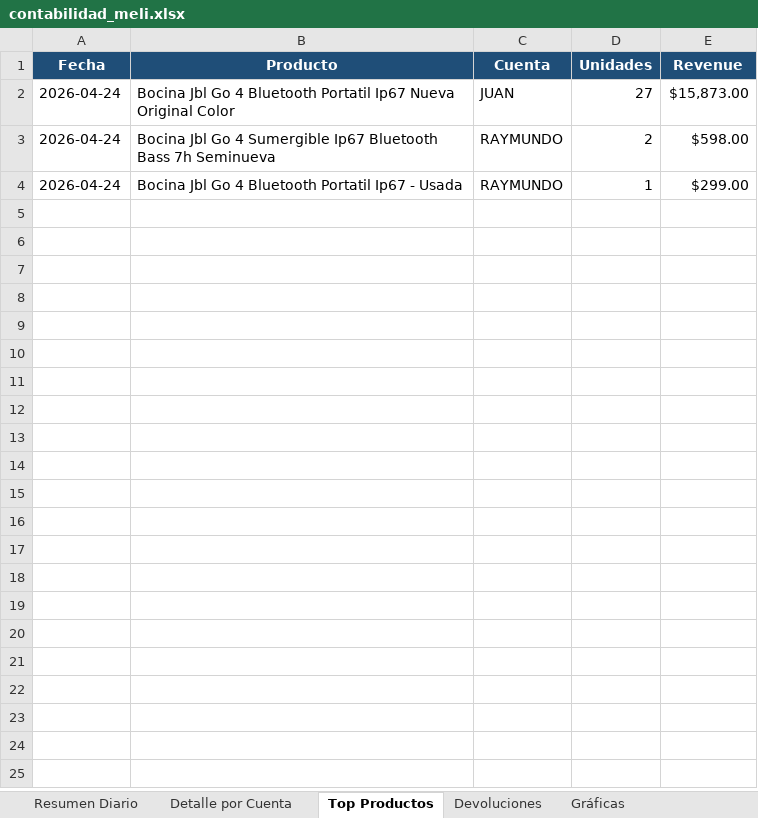
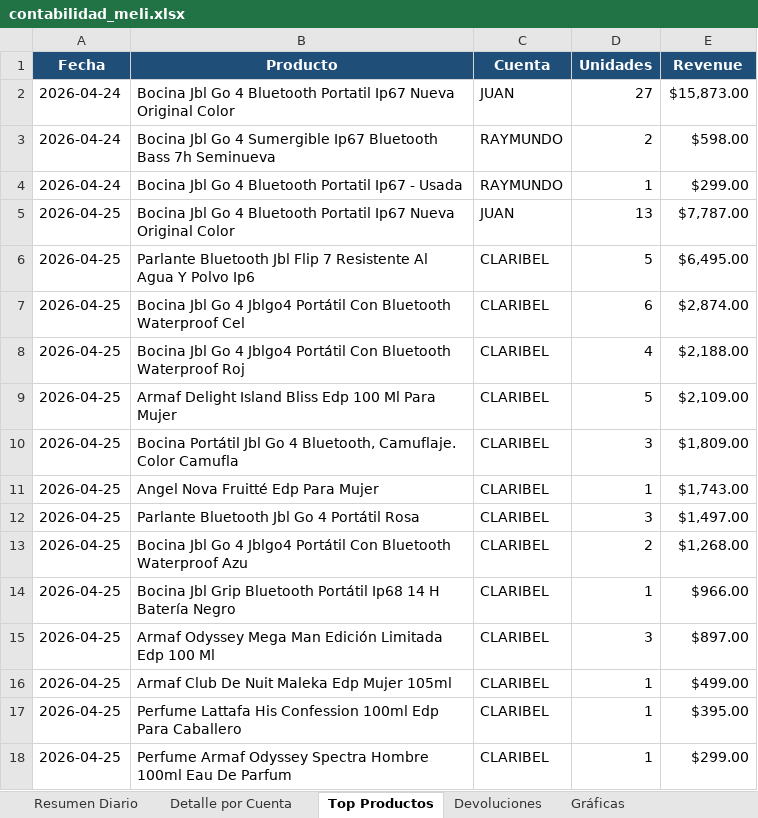
Before and after one commit to kxmwnzbzhn-spec/meli-autoresponder, an Excel workbook: contabilidad_meli.xlsx, sheet Top Productos, drawn as a sheet; values as stored, in another font and other column widths than the file's, no borders; the diff names each change by its address in the sheet, - before the commit and + after, or states it on an @@ line.

```diff
--- a/contabilidad_meli.xlsx (sheet Top Productos)
+++ b/contabilidad_meli.xlsx (sheet Top Productos)
+row 5: 2026-04-25 | Bocina Jbl Go 4 Bluetooth Portatil Ip67 Nueva Original Color | JUAN | 13 | $7,787.00
+row 6: 2026-04-25 | Parlante Bluetooth Jbl Flip 7 Resistente Al Agua Y Polvo Ip6 | CLARIBEL | 5 | $6,495.00
+row 7: 2026-04-25 | Bocina Jbl Go 4 Jblgo4 Portátil Con Bluetooth Waterproof Cel | CLARIBEL | 6 | $2,874.00
+row 8: 2026-04-25 | Bocina Jbl Go 4 Jblgo4 Portátil Con Bluetooth Waterproof Roj | CLARIBEL | 4 | $2,188.00
+row 9: 2026-04-25 | Armaf Delight Island Bliss Edp 100 Ml Para Mujer | CLARIBEL | 5 | $2,109.00
+row 10: 2026-04-25 | Bocina Portátil Jbl Go 4 Bluetooth, Camuflaje. Color Camufla | CLARIBEL | 3 | $1,809.00
+row 11: 2026-04-25 | Angel Nova Fruitté Edp Para Mujer | CLARIBEL | 1 | $1,743.00
+row 12: 2026-04-25 | Parlante Bluetooth Jbl Go 4 Portátil Rosa | CLARIBEL | 3 | $1,497.00
+row 13: 2026-04-25 | Bocina Jbl Go 4 Jblgo4 Portátil Con Bluetooth Waterproof Azu | CLARIBEL | 2 | $1,268.00
+row 14: 2026-04-25 | Bocina Jbl Grip Bluetooth Portátil Ip68 14 H Batería Negro | CLARIBEL | 1 | $966.00
+row 15: 2026-04-25 | Armaf Odyssey Mega Man Edición Limitada Edp 100 Ml | CLARIBEL | 3 | $897.00
+row 16: 2026-04-25 | Armaf Club De Nuit Maleka Edp Mujer 105ml | CLARIBEL | 1 | $499.00
+row 17: 2026-04-25 | Perfume Lattafa His Confession 100ml Edp Para Caballero | CLARIBEL | 1 | $395.00
+row 18: 2026-04-25 | Perfume Armaf Odyssey Spectra Hombre 100ml Eau De Parfum | CLARIBEL | 1 | $299.00
```
Also changed, not shown: sheet Gráficas, sheet Detalle por Cuenta, sheet Devoluciones, sheet Resumen Diario, charts or pictures.
